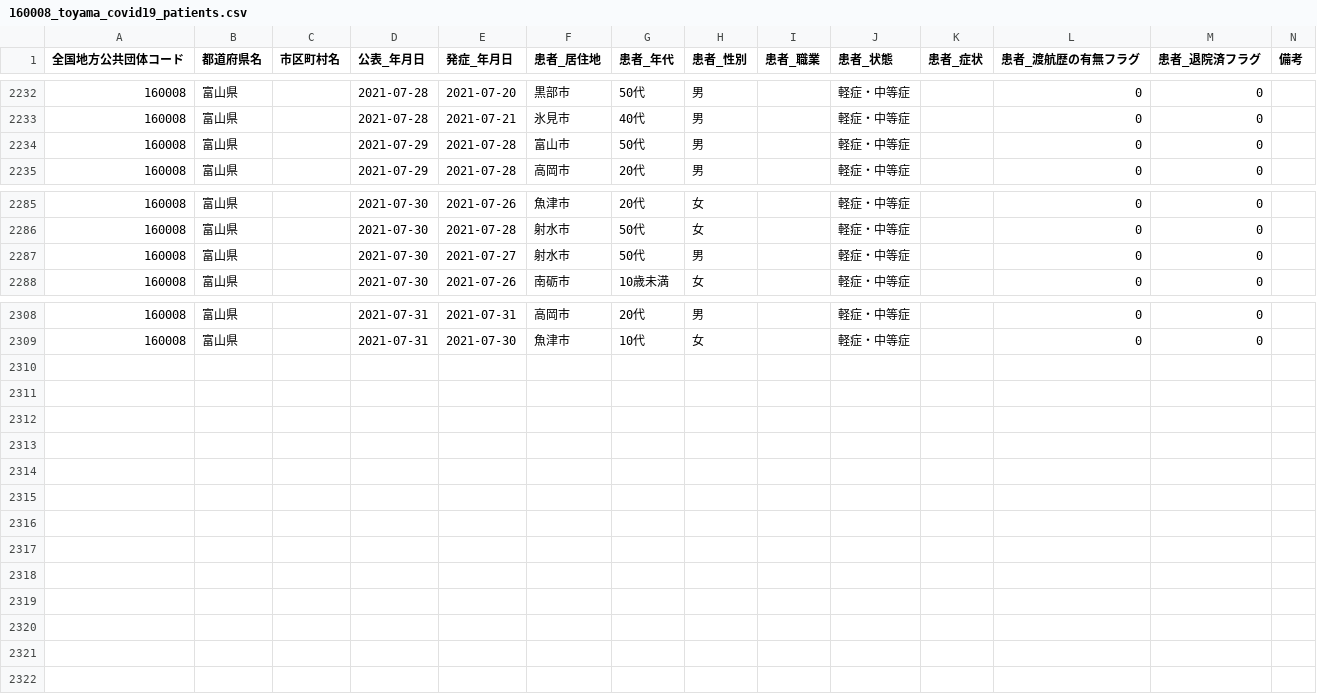
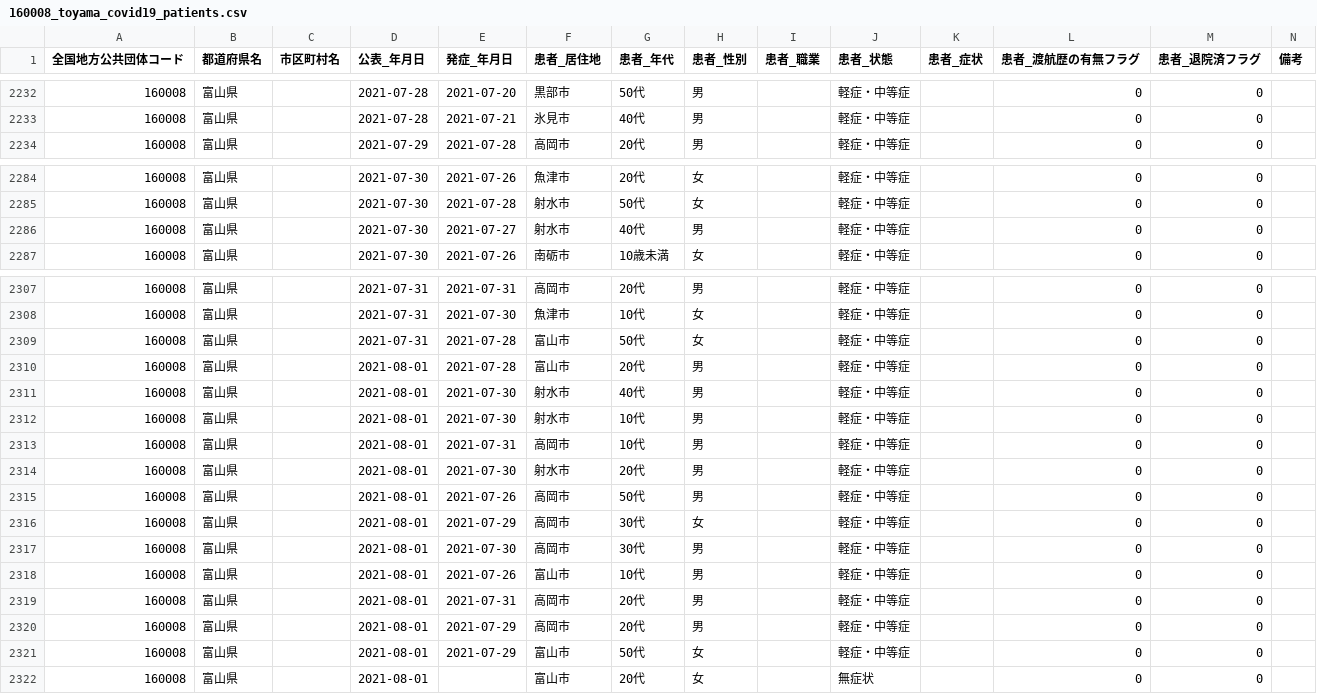
Before and after one commit to terachan0117/covid19-toyama-opendata, a CSV file: data/160008_toyama_covid19_patients.csv, drawn as a sheet; only a part is shown, gaps mark what is left out.

```diff
--- a/data/160008_toyama_covid19_patients.csv
+++ b/data/160008_toyama_covid19_patients.csv
@@ -2233,3 +2233,2 @@
 160008,富山県,,2021-07-28,2021-07-21,氷見市,40代,男,,軽症・中等症,,0,0,
-160008,富山県,,2021-07-29,2021-07-28,富山市,50代,男,,軽症・中等症,,0,0,
 160008,富山県,,2021-07-29,2021-07-28,高岡市,20代,男,,軽症・中等症,,0,0,
@@ -2286,3 +2285,3 @@
 160008,富山県,,2021-07-30,2021-07-28,射水市,50代,女,,軽症・中等症,,0,0,
-160008,富山県,,2021-07-30,2021-07-27,射水市,50代,男,,軽症・中等症,,0,0,
+160008,富山県,,2021-07-30,2021-07-27,射水市,40代,男,,軽症・中等症,,0,0,
 160008,富山県,,2021-07-30,2021-07-26,南砺市,10歳未満,女,,軽症・中等症,,0,0,
@@ -2309 +2308,15 @@
 160008,富山県,,2021-07-31,2021-07-30,魚津市,10代,女,,軽症・中等症,,0,0,
+160008,富山県,,2021-07-31,2021-07-28,富山市,50代,女,,軽症・中等症,,0,0,
+160008,富山県,,2021-08-01,2021-07-28,富山市,20代,男,,軽症・中等症,,0,0,
+160008,富山県,,2021-08-01,2021-07-30,射水市,40代,男,,軽症・中等症,,0,0,
+160008,富山県,,2021-08-01,2021-07-30,射水市,10代,男,,軽症・中等症,,0,0,
+160008,富山県,,2021-08-01,2021-07-31,高岡市,10代,男,,軽症・中等症,,0,0,
+160008,富山県,,2021-08-01,2021-07-30,射水市,20代,男,,軽症・中等症,,0,0,
+160008,富山県,,2021-08-01,2021-07-26,高岡市,50代,男,,軽症・中等症,,0,0,
+160008,富山県,,2021-08-01,2021-07-29,高岡市,30代,女,,軽症・中等症,,0,0,
+160008,富山県,,2021-08-01,2021-07-30,高岡市,30代,男,,軽症・中等症,,0,0,
+160008,富山県,,2021-08-01,2021-07-26,富山市,10代,男,,軽症・中等症,,0,0,
+160008,富山県,,2021-08-01,2021-07-31,高岡市,20代,男,,軽症・中等症,,0,0,
+160008,富山県,,2021-08-01,2021-07-29,高岡市,20代,男,,軽症・中等症,,0,0,
+160008,富山県,,2021-08-01,2021-07-29,富山市,50代,女,,軽症・中等症,,0,0,
+160008,富山県,,2021-08-01,,富山市,20代,女,,無症状,,0,0,
```
Also changed, not shown: data/160008_toyama_covid19_antigen_test_people.csv, data/160008_toyama_covid19_confirm_patients.csv, 7 other files.
